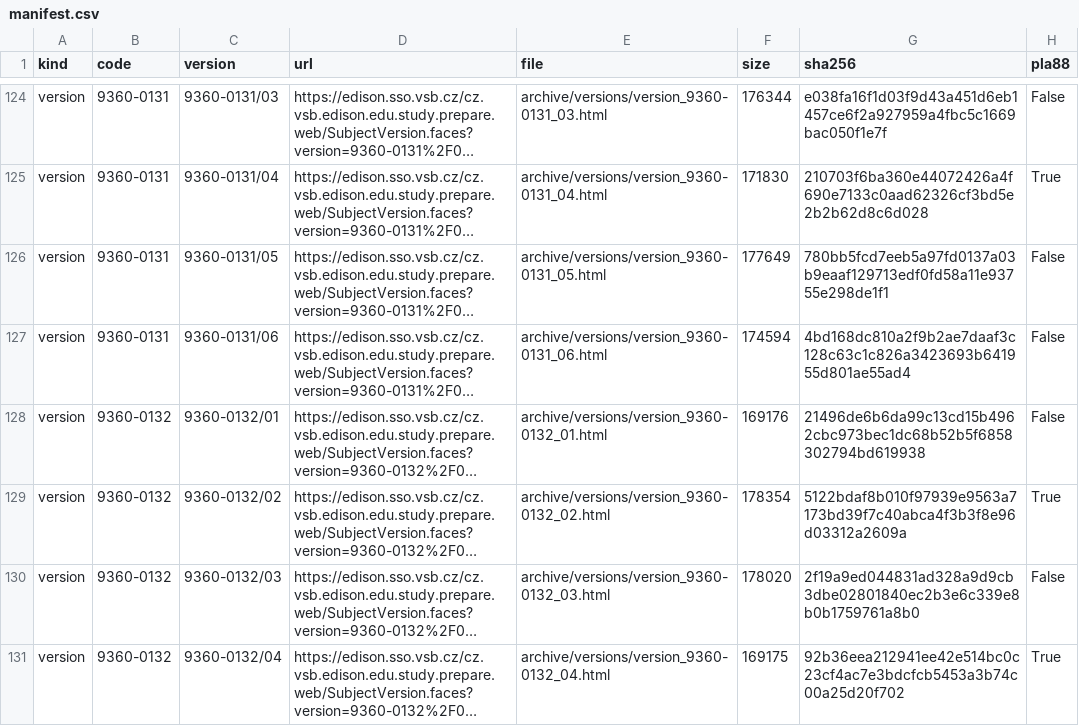
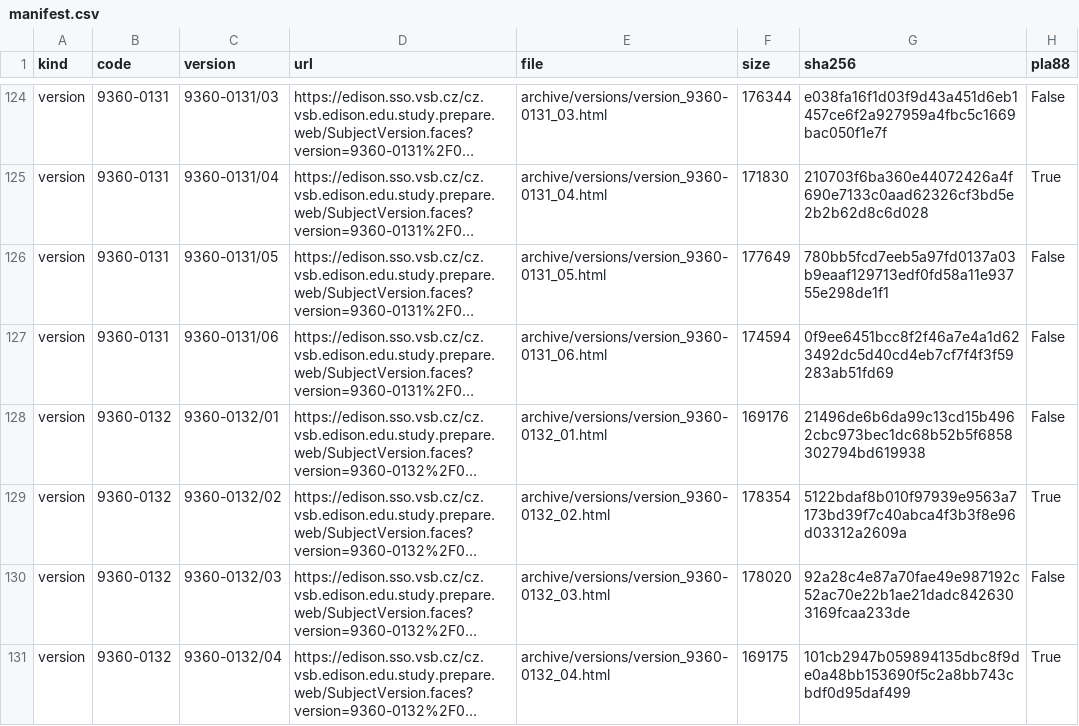
Before and after one commit to triuk/Web-Placha-vyuka, a CSV file: archive/manifest.csv, drawn as a sheet; only a part is shown, gaps mark what is left out; long unchanged cells end in …; the diff covers the shown part only; the diff names each change by its address in the sheet, - before the commit and + after, or states it on an @@ line.

```diff
--- a/archive/manifest.csv
+++ b/archive/manifest.csv
-G127 (sha256): 4bd168dc810a2f9b2ae7daaf3c128c63c1c826a3423693b641955d801ae55ad4
+G127 (sha256): 0f9ee6451bcc8f2f46a7e4a1d623492dc5d40cd4eb7cf7f4f3f59283ab51fd69
-G130 (sha256): 2f19a9ed044831ad328a9d9cb3dbe02801840ec2b3e6c339e8b0b1759761a8b0
+G130 (sha256): 92a28c4e87a70fae49e987192c52ac70e22b1ae21dadc8426303169fcaa233de
-G131 (sha256): 92b36eea212941ee42e514bc0c23cf4ac7e3bdcfcb5453a3b74c00a25d20f702
+G131 (sha256): 101cb2947b059894135dbc8f9de0a48bb153690f5c2a8bb743cbdf0d95daf499
```
Also changed, not shown: 14 edited cells elsewhere in this file, 19 other files.
